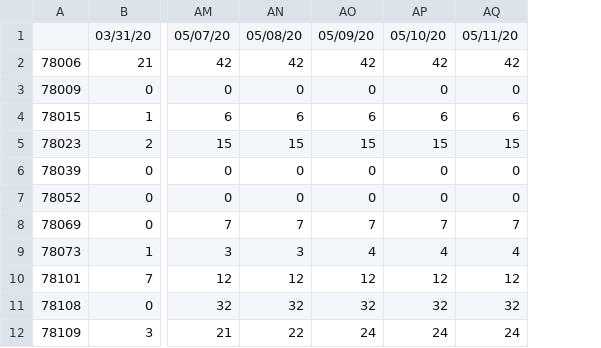
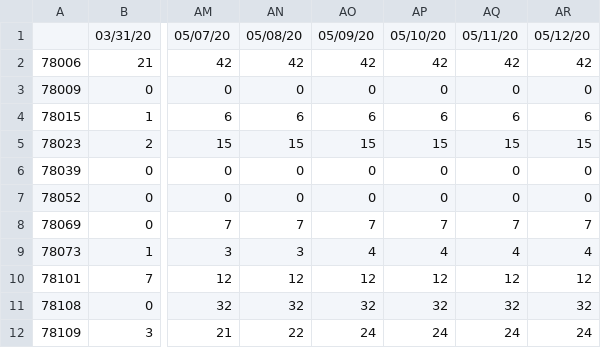
Before and after one commit to Big-Bio/COVID19-Public-Data, a CSV file: processed_data/cases/US/bexar-county_cases.csv, drawn as a sheet; only a part is shown, gaps mark what is left out; the diff names each change by its address in the sheet, - before the commit and + after, or states it on an @@ line.

```diff
--- a/processed_data/cases/US/bexar-county_cases.csv
+++ b/processed_data/cases/US/bexar-county_cases.csv
+column AR, rows 1-12: 05/12/20 | 42 | 0 | 6 | 15 | 0 | 0 | 7 | 4 | 12 | 32 | 24
```
Also changed, not shown: processed_data/cases/US/nyc-zc_cases.csv, processed_data/cases/US/oakland-county_cases.csv.
